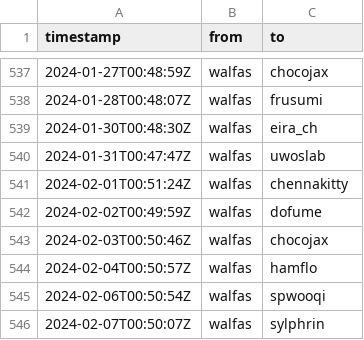
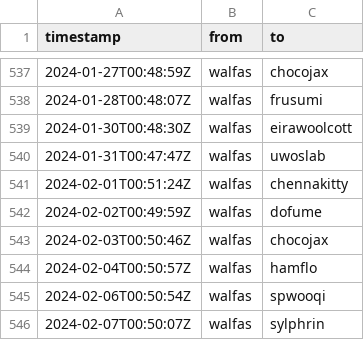
Before and after one commit to walfie/twitch-raid-log, a CSV file: public/raids-outgoing.csv, drawn as a sheet; only a part is shown, gaps mark what is left out; the diff covers the shown part only.

```diff
--- a/public/raids-outgoing.csv
+++ b/public/raids-outgoing.csv
@@ -538,3 +538,3 @@ timestamp,from,to
 2024-01-28T00:48:07Z,walfas,frusumi
-2024-01-30T00:48:30Z,walfas,eira_ch
+2024-01-30T00:48:30Z,walfas,eirawoolcott
 2024-01-31T00:47:47Z,walfas,uwoslab
```
Also changed, not shown: 5 edited cells elsewhere in this file, public/raids-incoming.csv.
